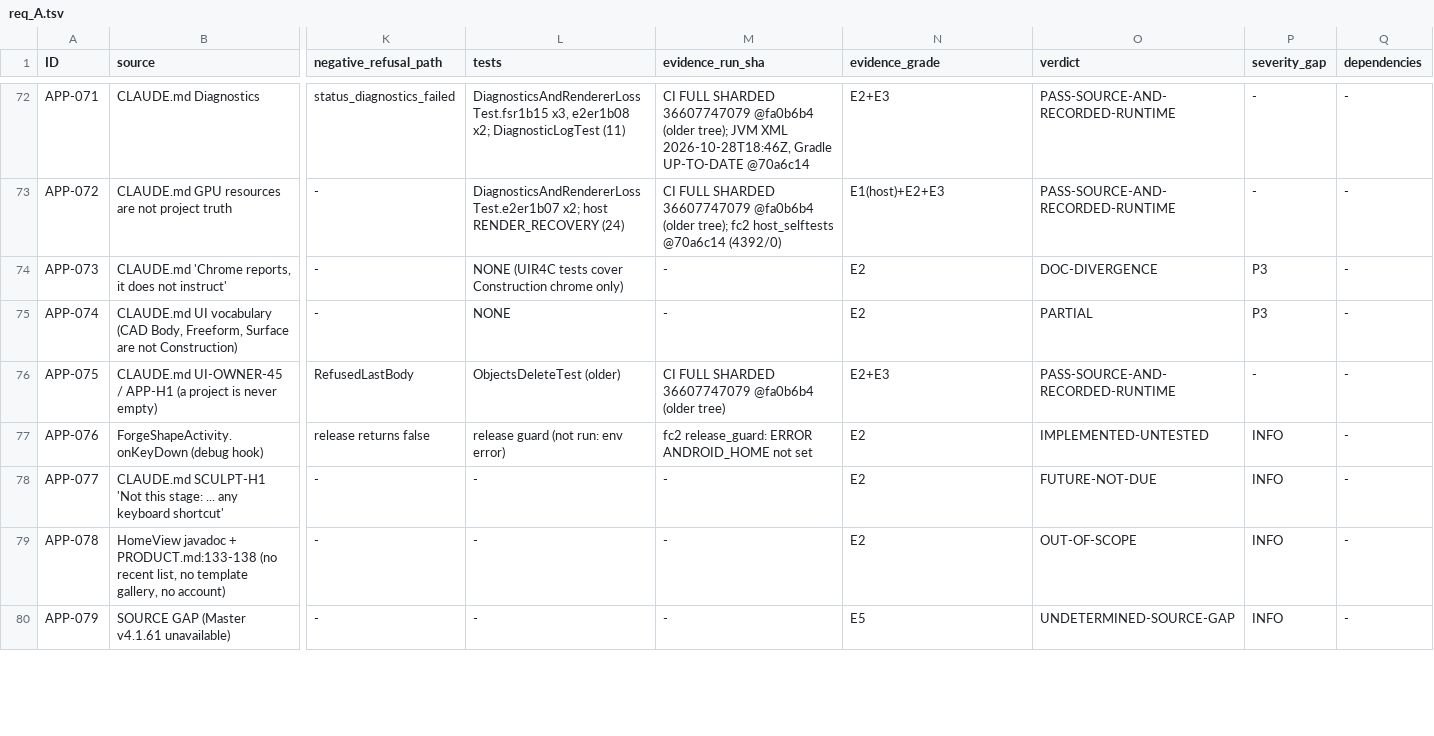
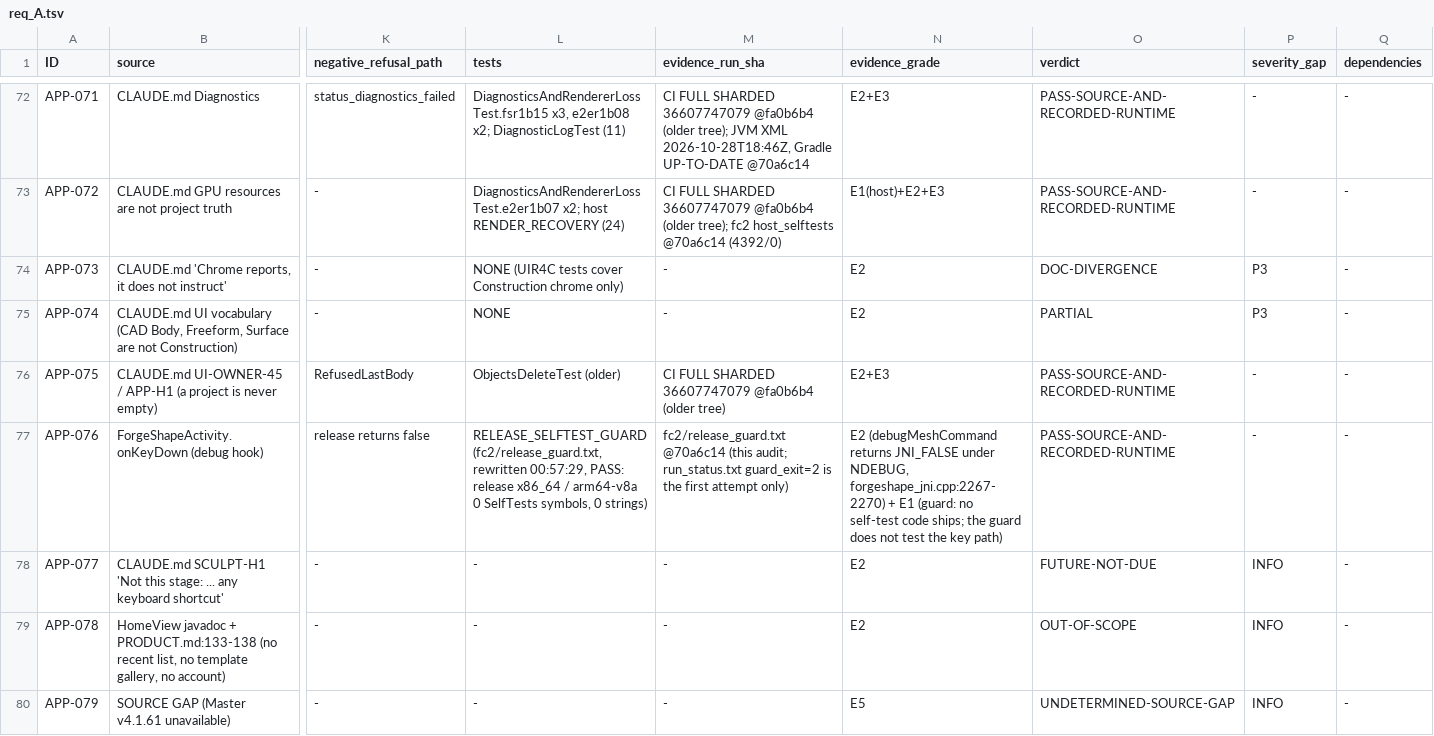
Before and after one commit to damiankrok/Forgeshape, a TSV file: artifacts/function-council-r2/work/req_A.tsv, drawn as a sheet; only a part is shown, gaps mark what is left out; the diff covers the shown part only; the diff names each change by its address in the sheet, - before the commit and + after, or states it on an @@ line.

```diff
--- a/artifacts/function-council-r2/work/req_A.tsv
+++ b/artifacts/function-council-r2/work/req_A.tsv
-L77 (tests): release guard (not run: env error)
+L77 (tests): RELEASE_SELFTEST_GUARD (fc2/release_guard.txt, rewritten 00:57:29, PASS: release x86_64 / arm64-v8a 0 SelfTests symbols, 0 strings)
-M77 (evidence_run_sha): fc2 release_guard: ERROR ANDROID_HOME not set
+M77 (evidence_run_sha): fc2/release_guard.txt @70a6c14 (this audit; run_status.txt guard_exit=2 is the first attempt only)
-N77 (evidence_grade): E2
+N77 (evidence_grade): E2 (debugMeshCommand returns JNI_FALSE under NDEBUG, forgeshape_jni.cpp:2267-2270) + E1 (guard: no self-test code ships; the guard does not test the key path)
-O77 (verdict): IMPLEMENTED-UNTESTED
+O77 (verdict): PASS-SOURCE-AND-RECORDED-RUNTIME
-P77 (severity_gap): INFO
+P77 (severity_gap): -
```
Also changed, not shown: 1 added row and 53 edited cells elsewhere in this file, artifacts/function-council-r2/work/req_B.tsv, artifacts/function-council-r2/work/req_I.tsv, 7 other files.
